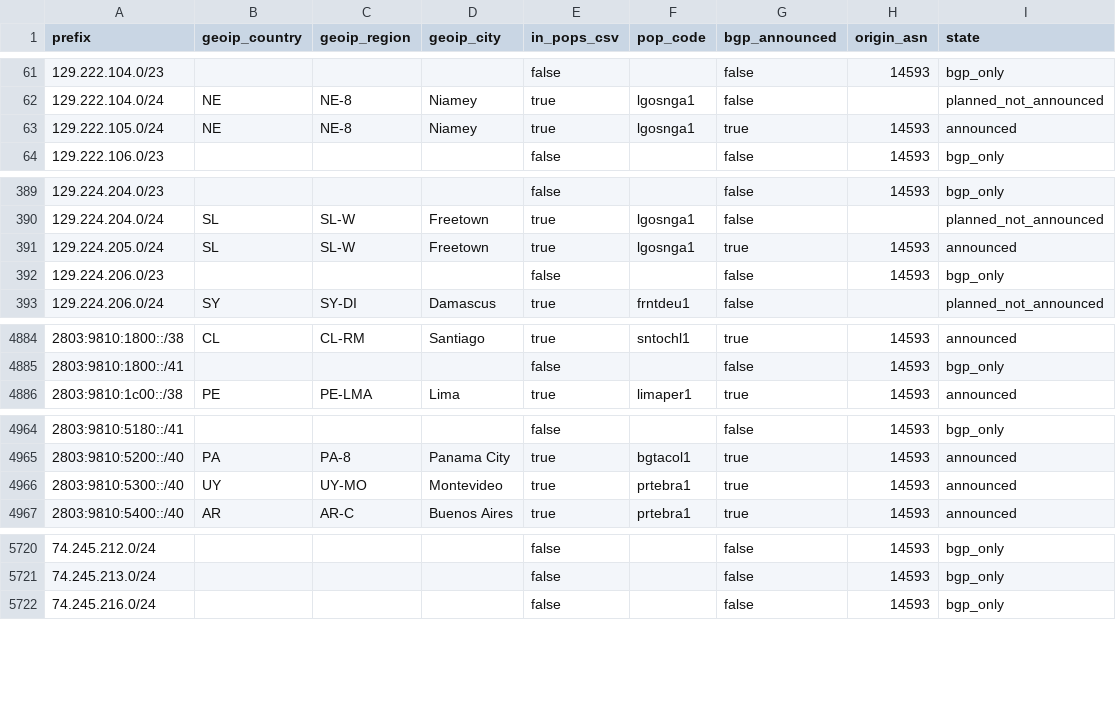
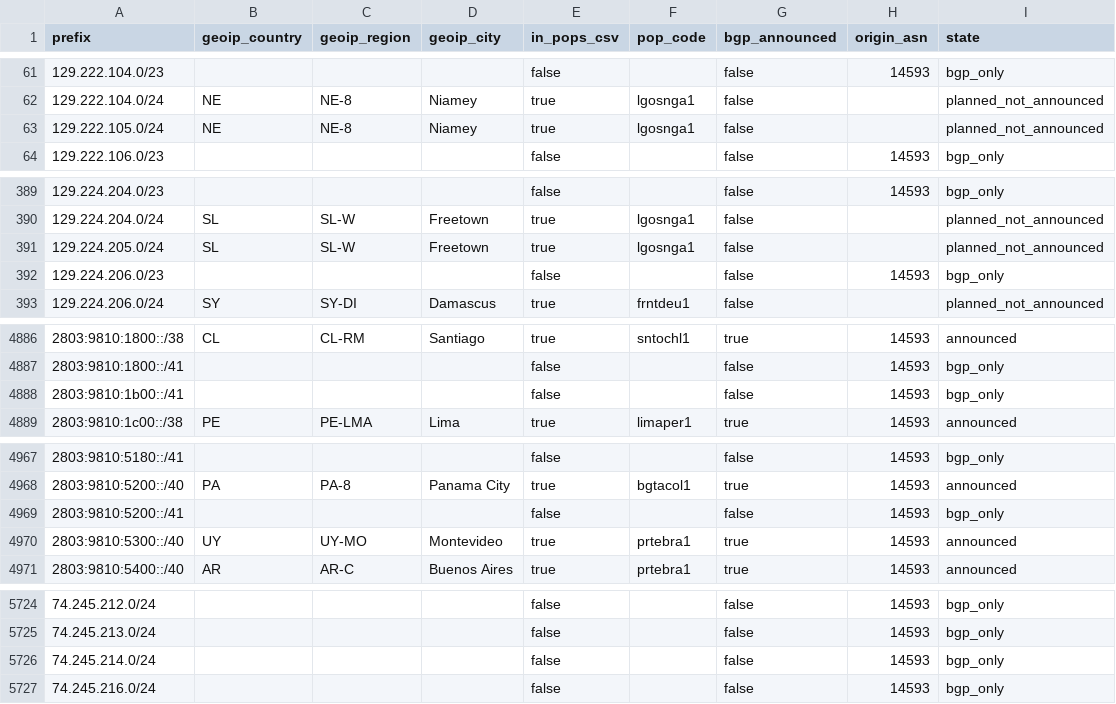
Before and after one commit to ipanalytics/Sat-geoip, a CSV file: outputs/starlink-geoip-vs-bgp.csv, drawn as a sheet; only a part is shown, gaps mark what is left out; the diff covers the shown part only.

```diff
--- a/outputs/starlink-geoip-vs-bgp.csv
+++ b/outputs/starlink-geoip-vs-bgp.csv
@@ -62,3 +62,3 @@ prefix,geoip_country,geoip_region,geoip_city,in_pops_csv,pop_code,bgp_announced,
 129.222.104.0/24,NE,NE-8,Niamey,true,lgosnga1,false,,planned_not_announced
-129.222.105.0/24,NE,NE-8,Niamey,true,lgosnga1,true,14593,announced
+129.222.105.0/24,NE,NE-8,Niamey,true,lgosnga1,false,,planned_not_announced
 129.222.106.0/23,,,,false,,false,14593,bgp_only
@@ -390,3 +390,3 @@ prefix,geoip_country,geoip_region,geoip_city,in_pops_csv,pop_code,bgp_announced,
 129.224.204.0/24,SL,SL-W,Freetown,true,lgosnga1,false,,planned_not_announced
-129.224.205.0/24,SL,SL-W,Freetown,true,lgosnga1,true,14593,announced
+129.224.205.0/24,SL,SL-W,Freetown,true,lgosnga1,false,,planned_not_announced
 129.224.206.0/23,,,,false,,false,14593,bgp_only
@@ -4885,2 +4887,3 @@ prefix,geoip_country,geoip_region,geoip_city,in_pops_csv,pop_code,bgp_announced,
 2803:9810:1800::/41,,,,false,,false,14593,bgp_only
+2803:9810:1b00::/41,,,,false,,false,14593,bgp_only
 2803:9810:1c00::/38,PE,PE-LMA,Lima,true,limaper1,true,14593,announced
@@ -4965,2 +4968,3 @@ prefix,geoip_country,geoip_region,geoip_city,in_pops_csv,pop_code,bgp_announced,
 2803:9810:5200::/40,PA,PA-8,Panama City,true,bgtacol1,true,14593,announced
+2803:9810:5200::/41,,,,false,,false,14593,bgp_only
 2803:9810:5300::/40,UY,UY-MO,Montevideo,true,prtebra1,true,14593,announced
@@ -5721,2 +5725,3 @@ prefix,geoip_country,geoip_region,geoip_city,in_pops_csv,pop_code,bgp_announced,
 74.245.213.0/24,,,,false,,false,14593,bgp_only
+74.245.214.0/24,,,,false,,false,14593,bgp_only
 74.245.216.0/24,,,,false,,false,14593,bgp_only
```
Also changed, not shown: 5 added rows, 1 removed row and 23 edited cells elsewhere in this file, outputs/prefix-changes.csv, 9 other files.
